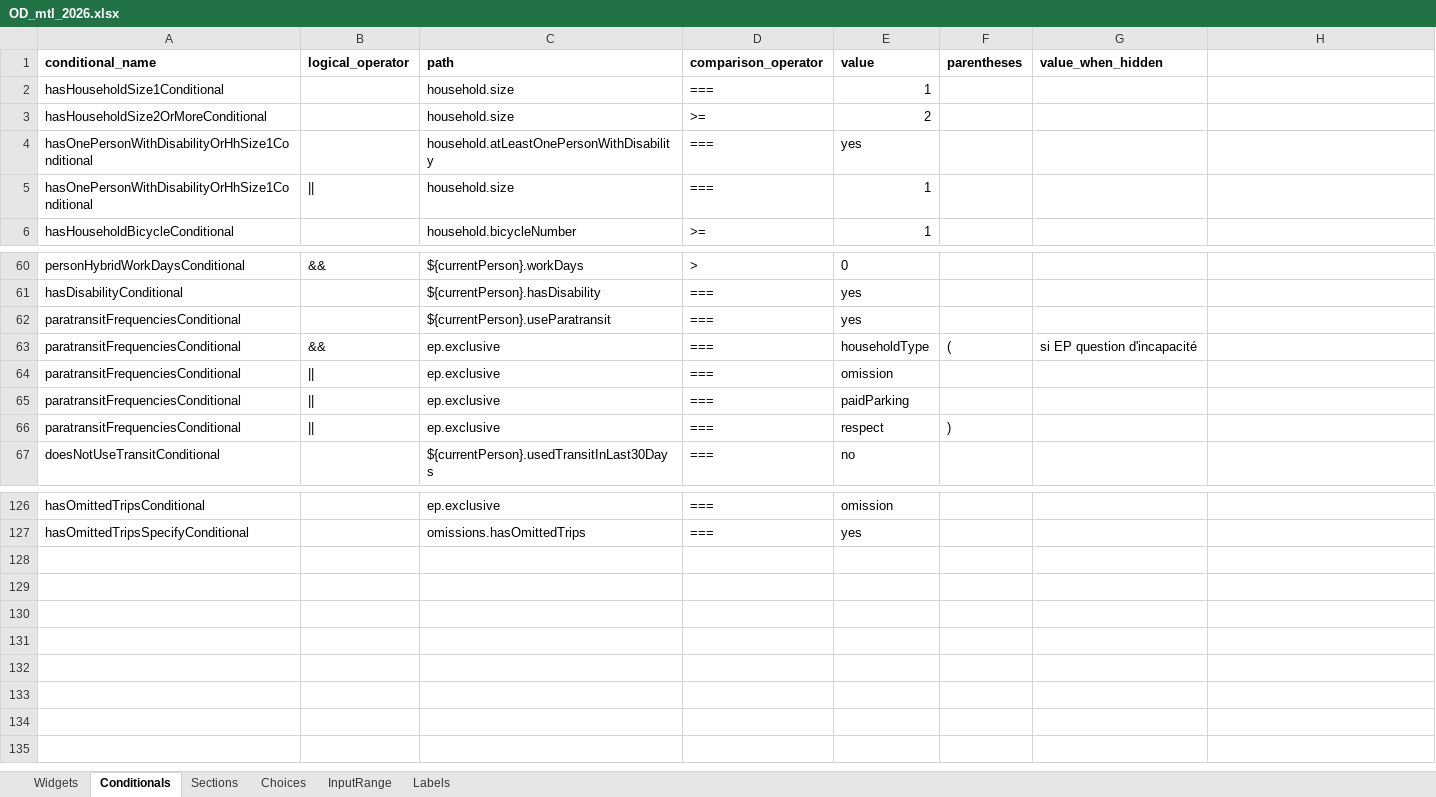
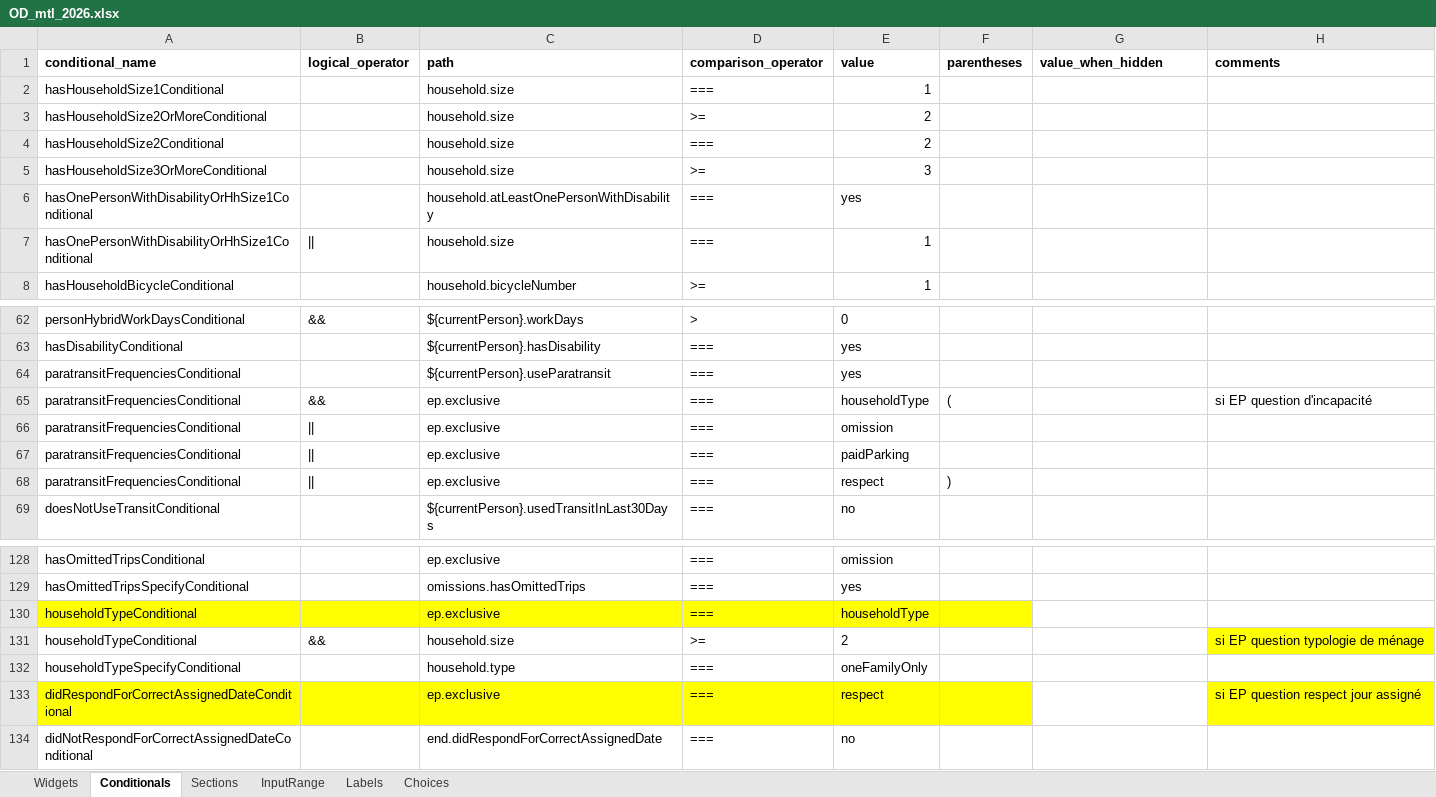
Before and after one commit to chairemobilite/od_mtl, an Excel workbook: survey/references/OD_mtl_2026.xlsx, sheet Conditionals, drawn as a sheet; only a part is shown, gaps mark what is left out; values as stored, in another font and other column widths than the file's, no borders; addresses are those after the commit; the diff names each change by its address in the sheet, - before the commit and + after, or states it on an @@ line.

Commit message:
questionnaire: implémentation de la section Fin
fixes #86, fixes #54

Ajout/mise à jour des questions de la section fin tel que fourni dans
l'Excel.

Mise à jour des tests UI pour cette section. Le test
two-persons-no-trips a été modifié pour supporter le cas de
l'échantillon partiel `householdType` et valider l'affichage de ces
questions.

```diff
--- a/survey/references/OD_mtl_2026.xlsx (sheet Conditionals)
+++ b/survey/references/OD_mtl_2026.xlsx (sheet Conditionals)
@@ sheet tab order changed: Widgets | Conditionals | Sections | InputRange | Labels | Choices @@
-H1: (empty)
+H1: comments
+row 4: hasHouseholdSize2Conditional |  | household.size | === | 2
+row 5: hasHouseholdSize3OrMoreConditional |  | household.size | >= | 3
-G65 (value_when_hidden): si EP question d'incapacité
+G65 (value_when_hidden): (empty)
-H65 (comments): (empty)
+H65 (comments): si EP question d'incapacité
+row 130: householdTypeConditional |  | ep.exclusive | === | householdType
+row 131: householdTypeConditional | && | household.size | >= | 2 |  |  | si EP question typologie de ménage
+row 132: householdTypeSpecifyConditional |  | household.type | === | oneFamilyOnly
+row 133: didRespondForCorrectAssignedDateConditional |  | ep.exclusive | === | respect |  |  | si EP question respect jour assigné
+row 134: didNotRespondForCorrectAssignedDateConditional |  | end.didRespondForCorrectAssignedDate | === | no
```
Also changed, not shown: sheet Widgets, sheet Choices, sheet Labels, formulas that keep their value, 26 other files.
